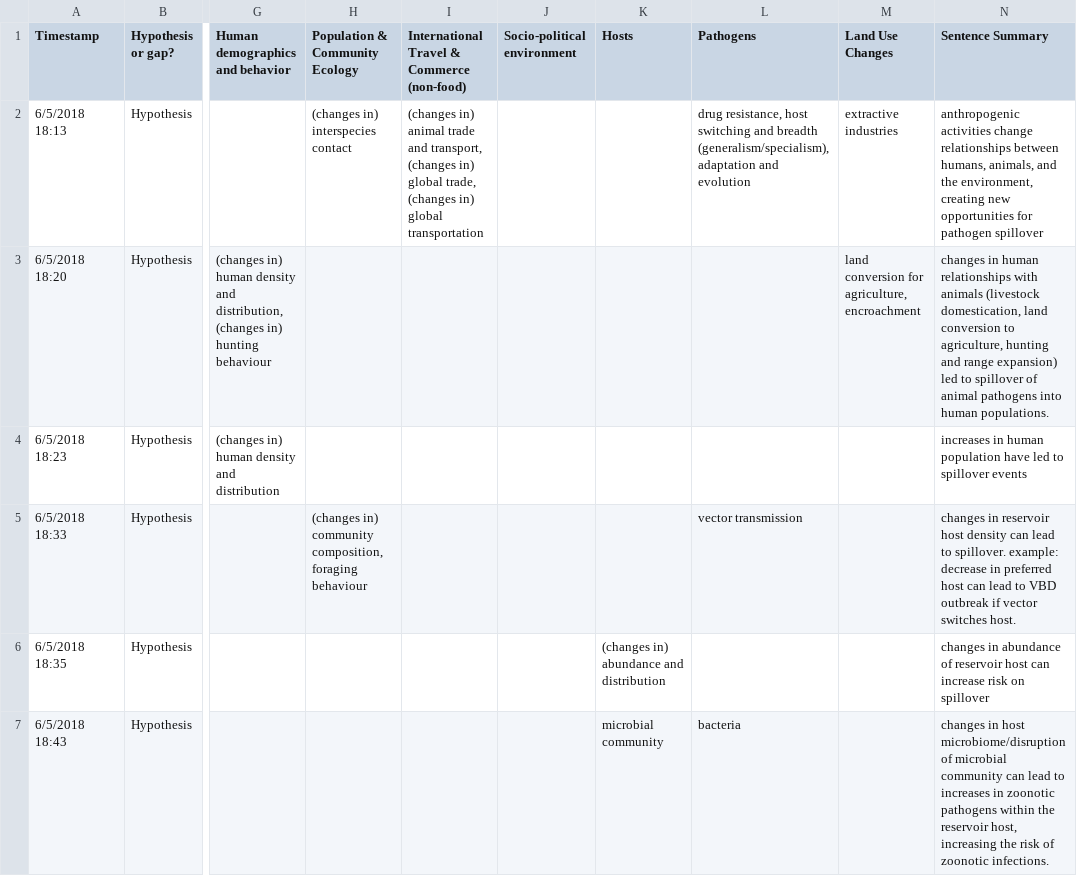
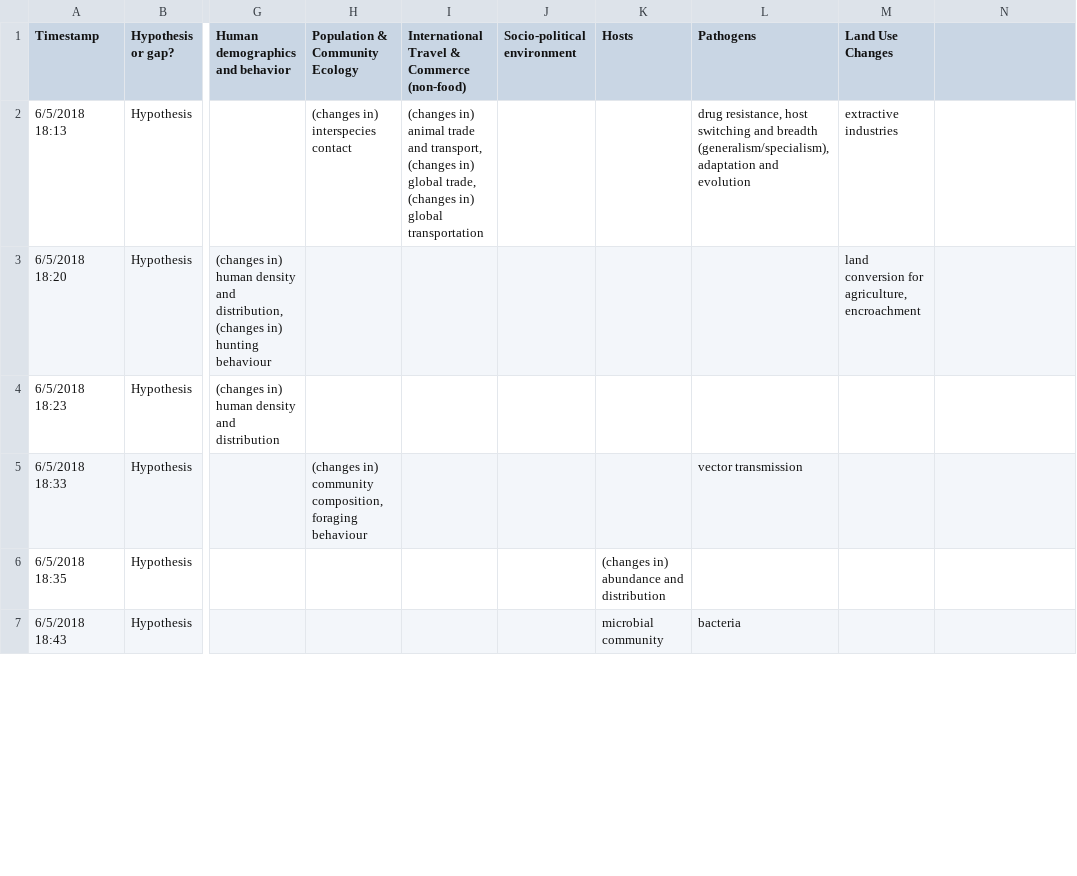
Before and after one commit to CEIDatUGA/Spillover-review-of-reviews, a CSV file: Data/Data entry mothersheet - FINAL Hyps.csv, drawn as a sheet; only a part is shown, gaps mark what is left out; the diff covers the shown part only; the diff names each change by its address in the sheet, - before the commit and + after, or states it on an @@ line.

Commit message:
Added gap spreadsheet

```diff
--- a/Data/Data entry mothersheet - FINAL Hyps.csv
+++ b/Data/Data entry mothersheet - FINAL Hyps.csv
-N1: Sentence Summary
+N1: (empty)
-N2: anthropogenic activities change relationships between humans, animals, and the environment, creating new opportunities for pathogen spillover
+N2: (empty)
-N3: changes in human relationships with animals (livestock domestication, land conversion to agriculture, hunting and range expansion) led to spillover of animal pathogens into human populations.
+N3: (empty)
-N4: increases in human population have led to spillover events
+N4: (empty)
-N5: changes in reservoir host density can lead to spillover. example: decrease in preferred host can lead to VBD outbreak if vector switches host.
+N5: (empty)
-N6: changes in abundance of reservoir host can increase risk on spillover
+N6: (empty)
-N7: changes in host microbiome/disruption of microbial community can lead to increases in zoonotic pathogens within the reservoir host, increasing the risk of zoonotic infections.
+N7: (empty)
```
Also changed, not shown: 17 edited cells elsewhere in this file, 1 other file.
